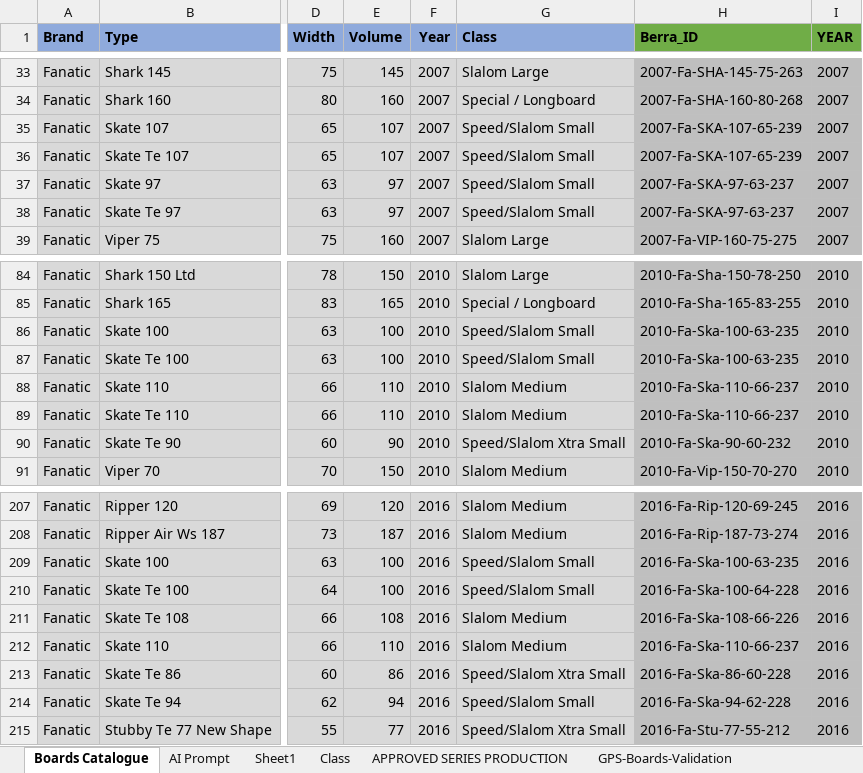
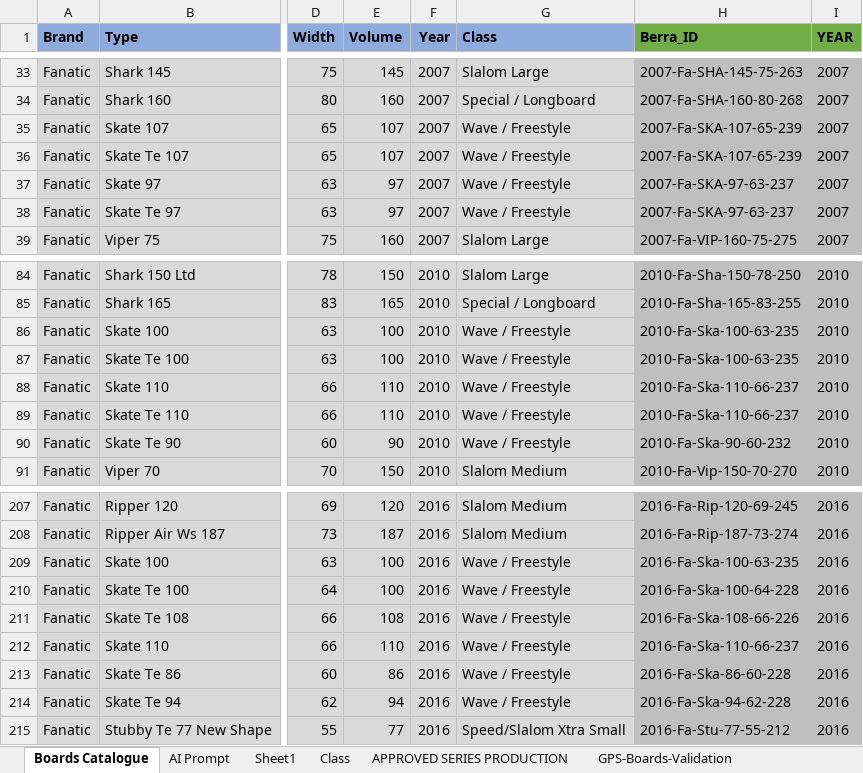
Before and after one commit to bjorn76/WS, an Excel workbook: Boards/WS_Boards.xlsm, sheet Boards Catalogue, drawn as a sheet; only a part is shown, gaps mark what is left out; values as stored, in another font and other column widths than the file's, no borders; charts and pictures not drawn; the diff covers the shown part only; the diff names each change by its address in the sheet, - before the commit and + after, or states it on an @@ line.

```diff
--- a/Boards/WS_Boards.xlsm (sheet Boards Catalogue)
+++ b/Boards/WS_Boards.xlsm (sheet Boards Catalogue)
-G35:G38 (Class): Speed/Slalom Small
+G35:G38 (Class): Wave / Freestyle
-G86:G87 (Class): Speed/Slalom Small
+G86:G87 (Class): Wave / Freestyle
-G88:G89 (Class): Slalom Medium
+G88:G89 (Class): Wave / Freestyle
-G90 (Class): Speed/Slalom Xtra Small
+G90 (Class): Wave / Freestyle
-G209:G210 (Class): Speed/Slalom Small
+G209:G210 (Class): Wave / Freestyle
-G211:G212 (Class): Slalom Medium
+G211:G212 (Class): Wave / Freestyle
-G213 (Class): Speed/Slalom Xtra Small
+G213 (Class): Wave / Freestyle
-G214 (Class): Speed/Slalom Small
+G214 (Class): Wave / Freestyle
```
Also changed, not shown: 45 moved rows and 12 edited cells elsewhere in this sheet, formulas that keep their value, charts or pictures.
